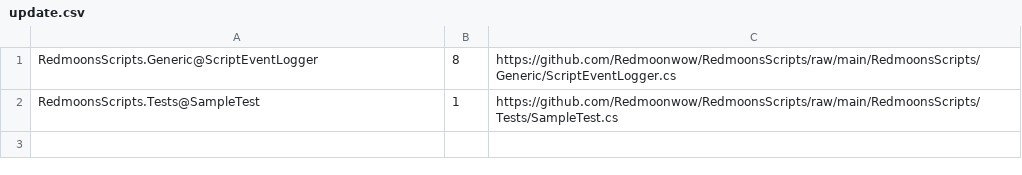
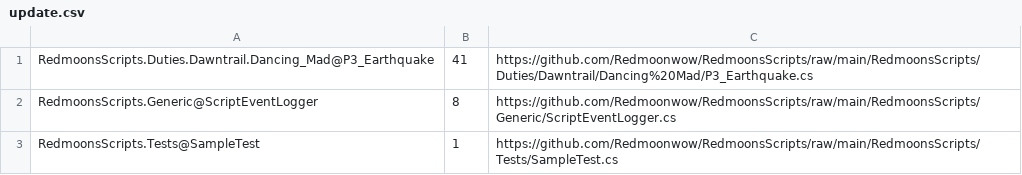
Before and after one commit to Redmoonwow/RedmoonsScripts, a CSV file: RedmoonsScripts/update.csv, drawn as a sheet.

```diff
--- a/RedmoonsScripts/update.csv
+++ b/RedmoonsScripts/update.csv
@@ -1 +1,2 @@
+RedmoonsScripts.Duties.Dawntrail.Dancing_Mad@P3_Earthquake,41,https://github.com/Redmoonwow/RedmoonsScripts/raw/main/RedmoonsScripts/Duties/Dawntrail/Dancing%20Mad/P3_Earthquake.cs
 RedmoonsScripts.Generic@ScriptEventLogger,8,https://github.com/Redmoonwow/RedmoonsScripts/raw/main/RedmoonsScripts/Generic/ScriptEventLogger.cs
```
Also changed, not shown: 1 other file.
